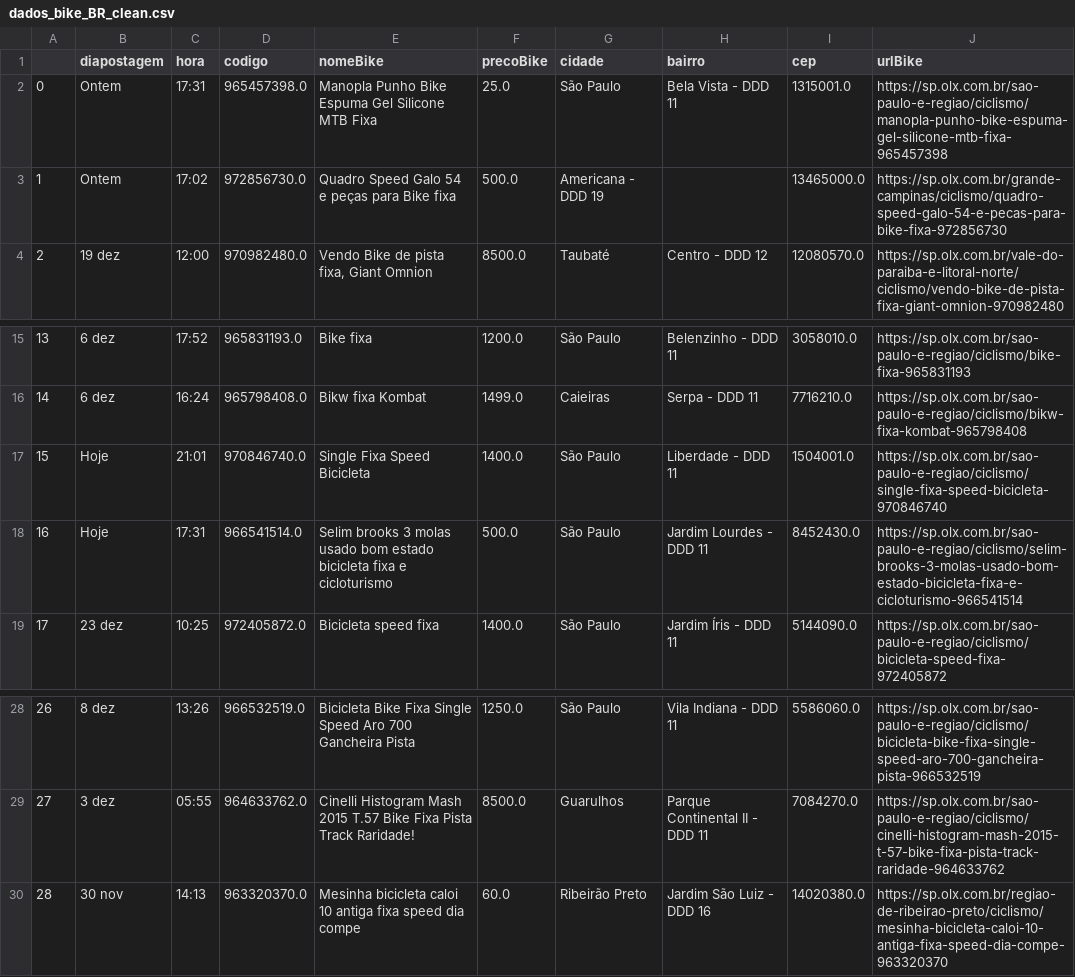
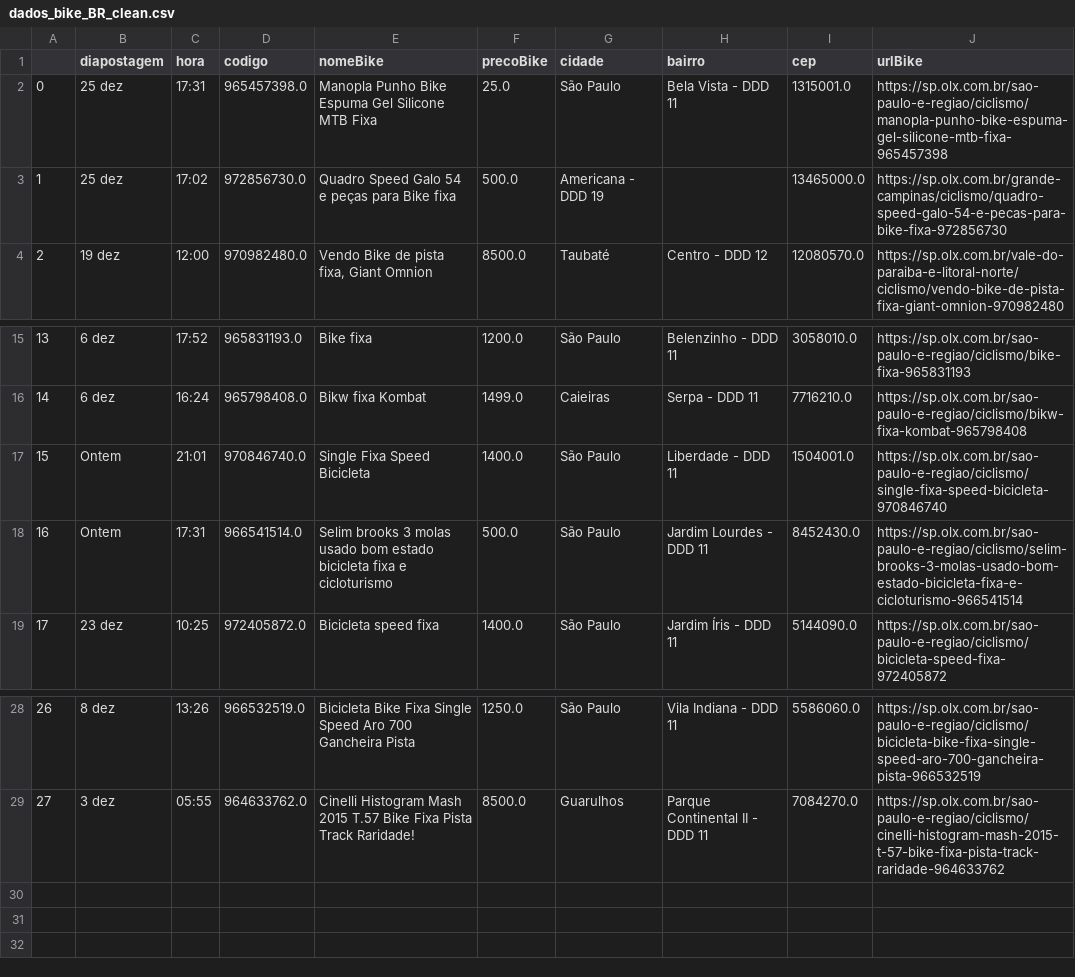
Before and after one commit to cmpaulo/webScrap, a CSV file: dados_bike_BR_clean.csv, drawn as a sheet; only a part is shown, gaps mark what is left out.

```diff
--- a/dados_bike_BR_clean.csv
+++ b/dados_bike_BR_clean.csv
@@ -1,4 +1,4 @@
 ,diapostagem,hora,codigo,nomeBike,precoBike,cidade,bairro,cep,urlBike
-0,Ontem,17:31,965457398.0,Manopla Punho Bike Espuma Gel Silicone MTB Fixa ,25.0,São Paulo, Bela Vista - DDD 11,1315001.0,https://sp.olx.com.br/sao-paulo-e-regiao/ciclismo/manopla-punho-bike-espuma-gel-silicone-mtb-fixa-965457398
-1,Ontem,17:02,972856730.0,Quadro Speed Galo 54 e peças para Bike fixa,500.0,Americana - DDD 19, ,13465000.0,https://sp.olx.com.br/grande-campinas/ciclismo/quadro-speed-galo-54-e-pecas-para-bike-fixa-972856730
+0,25 dez,17:31,965457398.0,Manopla Punho Bike Espuma Gel Silicone MTB Fixa ,25.0,São Paulo, Bela Vista - DDD 11,1315001.0,https://sp.olx.com.br/sao-paulo-e-regiao/ciclismo/manopla-punho-bike-espuma-gel-silicone-mtb-fixa-965457398
+1,25 dez,17:02,972856730.0,Quadro Speed Galo 54 e peças para Bike fixa,500.0,Americana - DDD 19, ,13465000.0,https://sp.olx.com.br/grande-campinas/ciclismo/quadro-speed-galo-54-e-pecas-para-bike-fixa-972856730
 2,19 dez,12:00,970982480.0,"Vendo Bike de pista fixa, Giant Omnion",8500.0,Taubaté, Centro - DDD 12,12080570.0,https://sp.olx.com.br/vale-do-paraiba-e-litoral-norte/ciclismo/vendo-bike-de-pista-fixa-giant-omnion-970982480
@@ -16,4 +16,4 @@
 14,6 dez,16:24,965798408.0,Bikw fixa Kombat,1499.0,Caieiras, Serpa - DDD 11,7716210.0,https://sp.olx.com.br/sao-paulo-e-regiao/ciclismo/bikw-fixa-kombat-965798408
-15,Hoje,21:01,970846740.0,Single Fixa Speed Bicicleta,1400.0,São Paulo, Liberdade - DDD 11,1504001.0,https://sp.olx.com.br/sao-paulo-e-regiao/ciclismo/single-fixa-speed-bicicleta-970846740
-16,Hoje,17:31,966541514.0,Selim brooks 3 molas usado bom estado bicicleta fixa e cicloturismo,500.0,São Paulo, Jardim Lourdes - DDD 11,8452430.0,https://sp.olx.com.br/sao-paulo-e-regiao/ciclismo/selim-brooks-3-molas-usado-bom-estado-bicicleta-fixa-e-cicloturismo-966541514
+15,Ontem,21:01,970846740.0,Single Fixa Speed Bicicleta,1400.0,São Paulo, Liberdade - DDD 11,1504001.0,https://sp.olx.com.br/sao-paulo-e-regiao/ciclismo/single-fixa-speed-bicicleta-970846740
+16,Ontem,17:31,966541514.0,Selim brooks 3 molas usado bom estado bicicleta fixa e cicloturismo,500.0,São Paulo, Jardim Lourdes - DDD 11,8452430.0,https://sp.olx.com.br/sao-paulo-e-regiao/ciclismo/selim-brooks-3-molas-usado-bom-estado-bicicleta-fixa-e-cicloturismo-966541514
 17,23 dez,10:25,972405872.0,Bicicleta speed fixa,1400.0,São Paulo, Jardim Íris - DDD 11,5144090.0,https://sp.olx.com.br/sao-paulo-e-regiao/ciclismo/bicicleta-speed-fixa-972405872
@@ -29,2 +29 @@
 27,3 dez,05:55,964633762.0,Cinelli Histogram Mash 2015 T.57 Bike Fixa Pista Track Raridade!,8500.0,Guarulhos, Parque Continental II - DDD 11,7084270.0,https://sp.olx.com.br/sao-paulo-e-regiao/ciclismo/cinelli-histogram-mash-2015-t-57-bike-fixa-pista-track-raridade-964633762
-28,30 nov,14:13,963320370.0,Mesinha bicicleta caloi 10 antiga fixa speed dia compe,60.0,Ribeirão Preto, Jardim São Luiz - DDD 16,14020380.0,https://sp.olx.com.br/regiao-de-ribeirao-preto/ciclismo/mesinha-bicicleta-caloi-10-antiga-fixa-speed-dia-compe-963320370
```
Also changed, not shown: dados_bike_busca_sunburst.csv, 2 other files.
